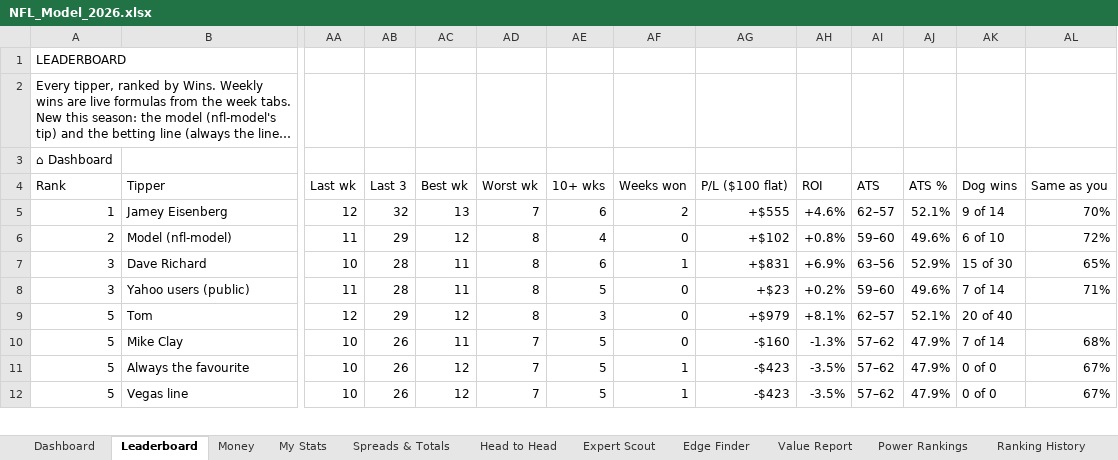
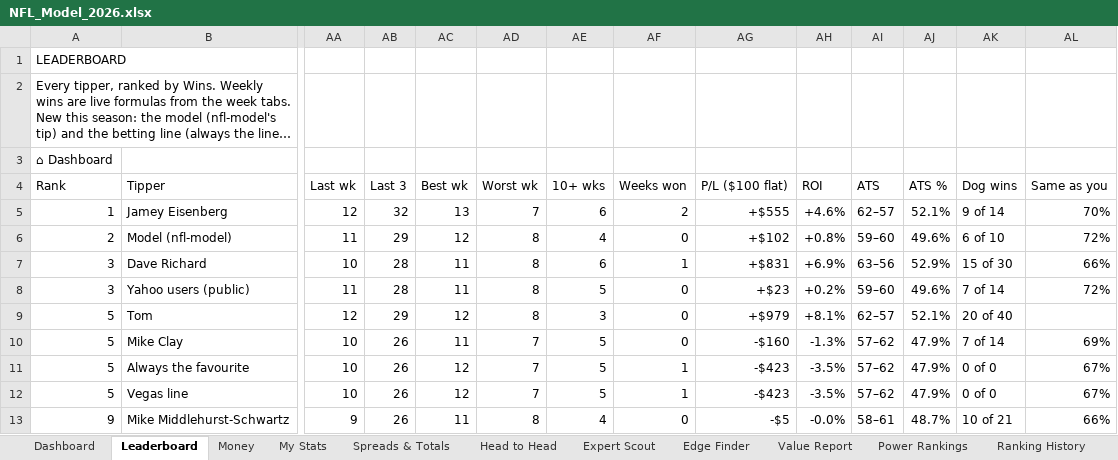
Before and after one commit to THOMASNOONAN155/tios-data, an Excel workbook: nfl-model/output/NFL_Model_2026.xlsx, sheet Leaderboard, drawn as a sheet; only a part is shown, gaps mark what is left out; long unchanged cells end in …; values as stored, in another font and other column widths than the file's, no cell formats; charts and pictures and conditional formats not drawn; rows hold the shown columns only; the diff covers the shown part only; the diff names each change by its address in the sheet, - before the commit and + after, or states it on an @@ line.

```diff
--- a/nfl-model/output/NFL_Model_2026.xlsx (sheet Leaderboard)
+++ b/nfl-model/output/NFL_Model_2026.xlsx (sheet Leaderboard)
-AL7 (Same as you): 65%
+AL7 (Same as you): 66%
-AL8 (Same as you): 71%
+AL8 (Same as you): 72%
-AL10 (Same as you): 68%
+AL10 (Same as you): 69%
+row 13: 9 | Mike Middlehurst-Schwartz | 9 | 26 | 11 | 8 | 4 | 0 | -$5 | -0.0% | 58–61 | 48.7% | 10 of 21 | 66%
```
Also changed, not shown: 1 removed row and 145 edited cells elsewhere in this sheet, sheet Wk 9, sheet Expert Scout, sheet Wk 8, sheet Head to Head, sheet Edge Finder, sheet My Stats, cell formats, nfl-model/inputs/tipping_inputs.xlsx.
